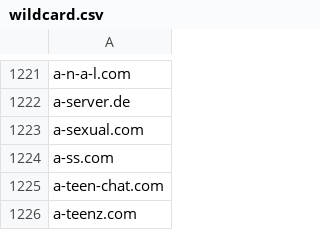
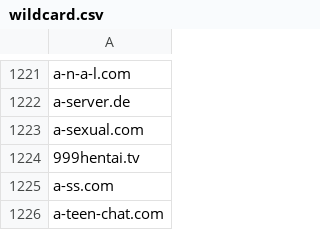
Before and after one commit to mypdns/matrix, a CSV file: source/pirated/wildcard.csv, drawn as a sheet; only a part is shown, gaps mark what is left out; the shorter side is filled out with more unchanged rows.

Commit message:
999hentai.tv
Fix https://github.com/mypdns/matrix/issues/7551

```diff
--- a/source/pirated/wildcard.csv
+++ b/source/pirated/wildcard.csv
@@ -1223,2 +1223,3 @@ a-server.de
 a-sexual.com
+999hentai.tv
 a-ss.com
```
Also changed, not shown: 1 other file.
